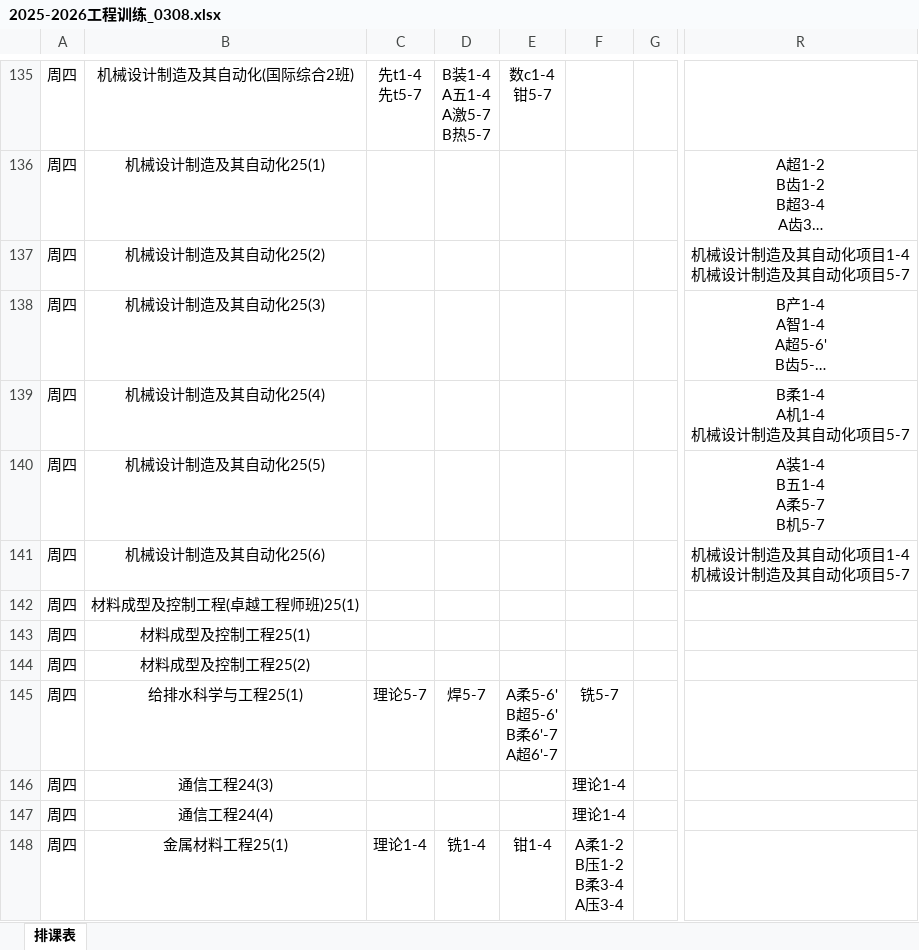
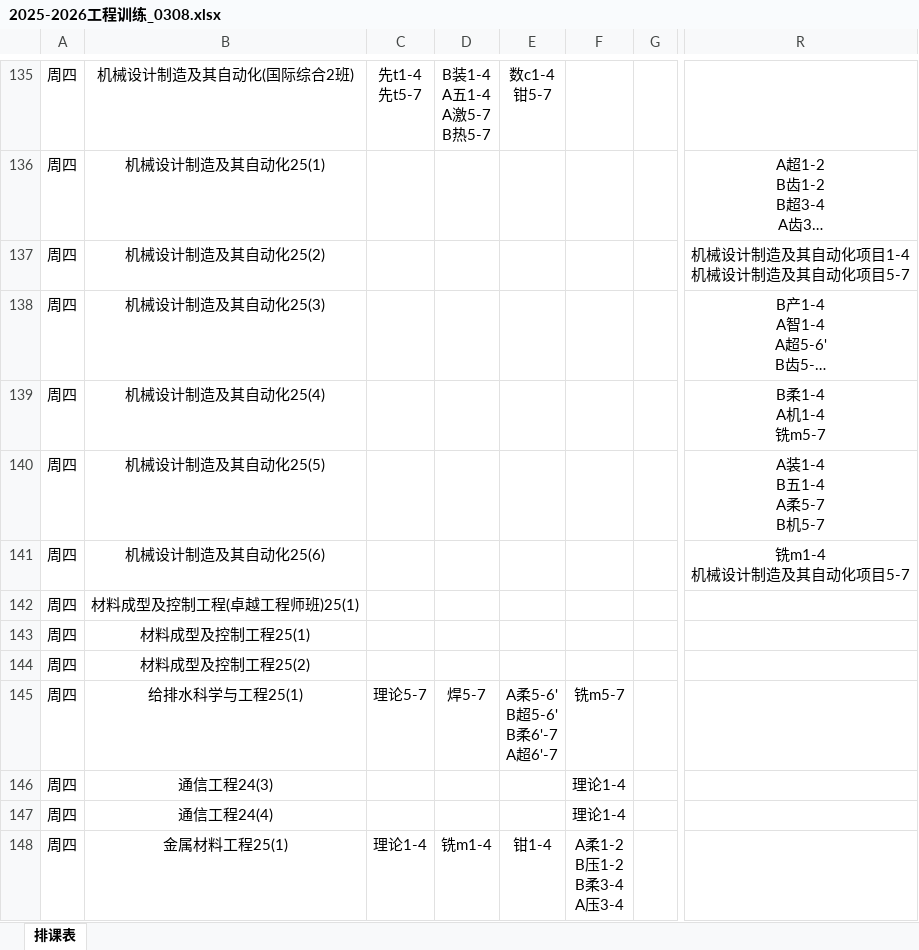
Before and after one commit to Limesxin/Engineering-Training-Schedule, an Excel workbook: 2025-2026工程训练_0308.xlsx, sheet 排课表, drawn as a sheet; only a part is shown, gaps mark what is left out; long unchanged cells end in …; values as stored, in another font and other column widths than the file's, no borders; ↵ is a line break in a cell; the diff covers the shown part only; the diff names each change by its address in the sheet, - before the commit and + after, or states it on an @@ line.

Commit message:
Add files via upload

```diff
--- a/2025-2026工程训练_0308.xlsx (sheet 排课表)
+++ b/2025-2026工程训练_0308.xlsx (sheet 排课表)
-R139: B柔1-4 ↵ A机1-4 ↵ 机械设计制造及其自动化项目5-7
+R139: B柔1-4 ↵ A机1-4 ↵ 铣m5-7
-R141: 机械设计制造及其自动化项目1-4 ↵ 机械设计制造及其自动化项目5-7
+R141: 铣m1-4 ↵ 机械设计制造及其自动化项目5-7
-F145: 铣5-7
+F145: 铣m5-7
-D148: 铣1-4
+D148: 铣m1-4
```
Also changed, not shown: 45 edited cells and cell formats elsewhere in this sheet.
